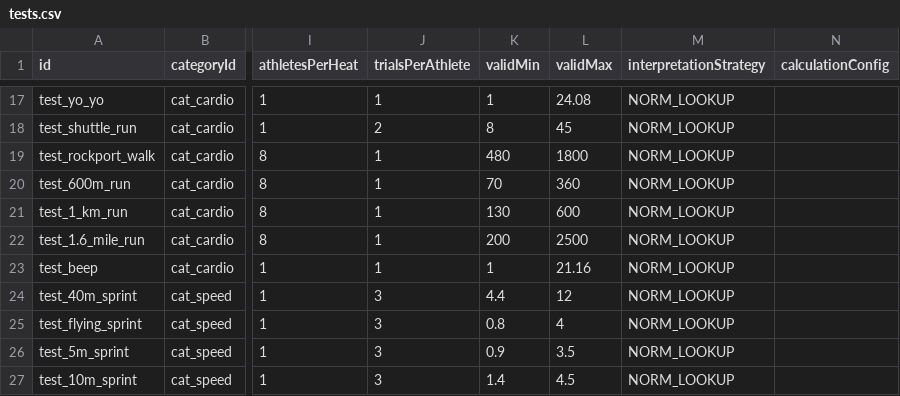
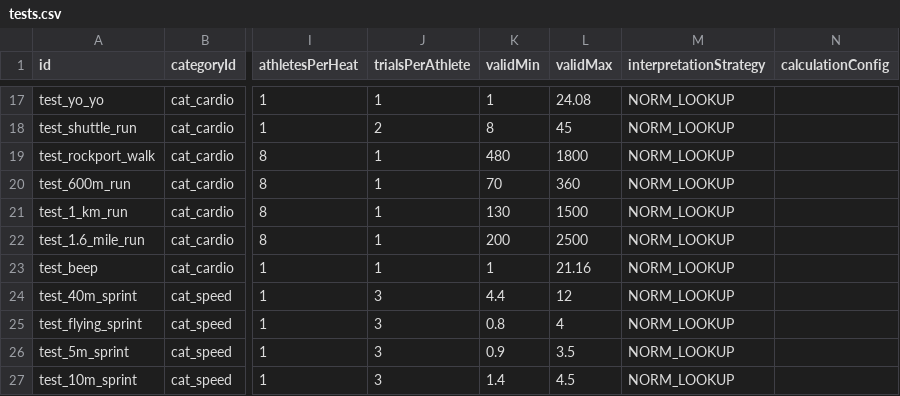
Before and after one commit to vamshigunda-star/Field, a CSV file: app/src/main/assets/tests.csv, drawn as a sheet; only a part is shown, gaps mark what is left out; the diff names each change by its address in the sheet, - before the commit and + after, or states it on an @@ line.

```diff
--- a/app/src/main/assets/tests.csv
+++ b/app/src/main/assets/tests.csv
-L21 (validMax): 600
+L21 (validMax): 1500
```
Also changed, not shown: 9 other files.
